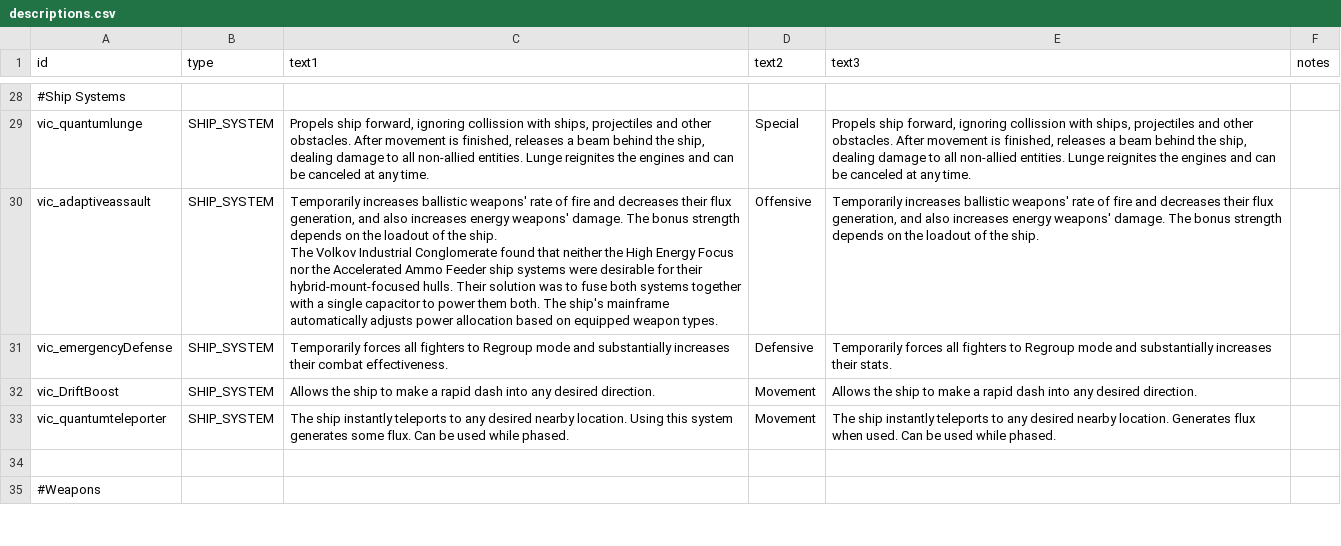
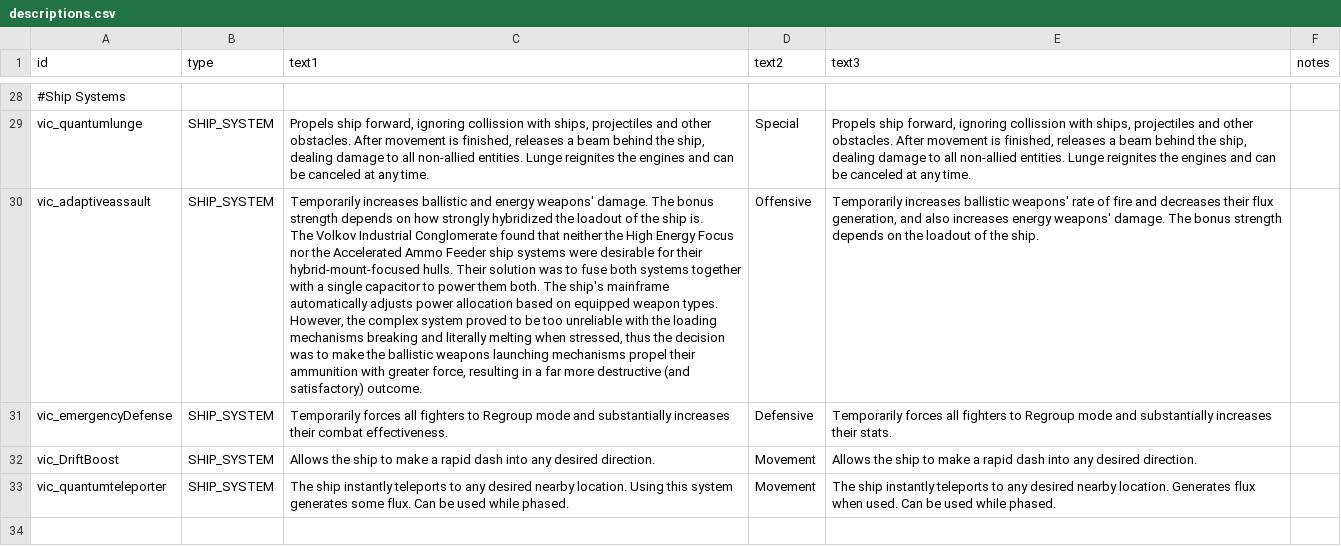
Before and after one commit to AstaratStarsector/VIC, a CSV file: VIC/data/strings/descriptions.csv, drawn as a sheet; only a part is shown, gaps mark what is left out; the shorter side is filled out with more unchanged rows; ↵ is a line break in a cell; the diff names each change by its address in the sheet, - before the commit and + after, or states it on an @@ line.

```diff
--- a/VIC/data/strings/descriptions.csv
+++ b/VIC/data/strings/descriptions.csv
-C30 (text1): …increases ballistic weapons' rate of fire and decreases their flux generation, and also increases energy weapons' damage. The bonus strength depends on the loadout of the ship. ↵ The Volkov Industrial Conglomerate found that neither the High Energy Focus nor the Accelerated Ammo Feeder ship systems were desirable for their hybrid-mount-focused hulls. Their solution was to fuse both systems together with a single capacitor to power them both. The ship's mainframe automatically adjusts power allocation based on equipped weapon types.
+C30 (text1): …increases ballistic and energy weapons' damage. The bonus strength depends on how strongly hybridized the loadout of the ship is. ↵ The Volkov Industrial Conglomerate found that neither the High Energy Focus nor the Accelerated Ammo Feeder ship systems were desirable for their hybrid-mount-focused hulls. Their solution was to fuse both systems together with a single capacitor to power them both. The ship's mainframe automatically adjusts power allocation based on equipped weapon types. However, the complex system proved to be too unreliable with the loading mechanisms breaking and literally melting when stressed, thus the decision was to make the ballistic weapons launching mechanisms propel their ammunition with greater force, resulting in a far more destructive (and satisfactory) outcome.
```
Also changed, not shown: VIC/data/hullmods/hull_mods.csv, 6 other files.
